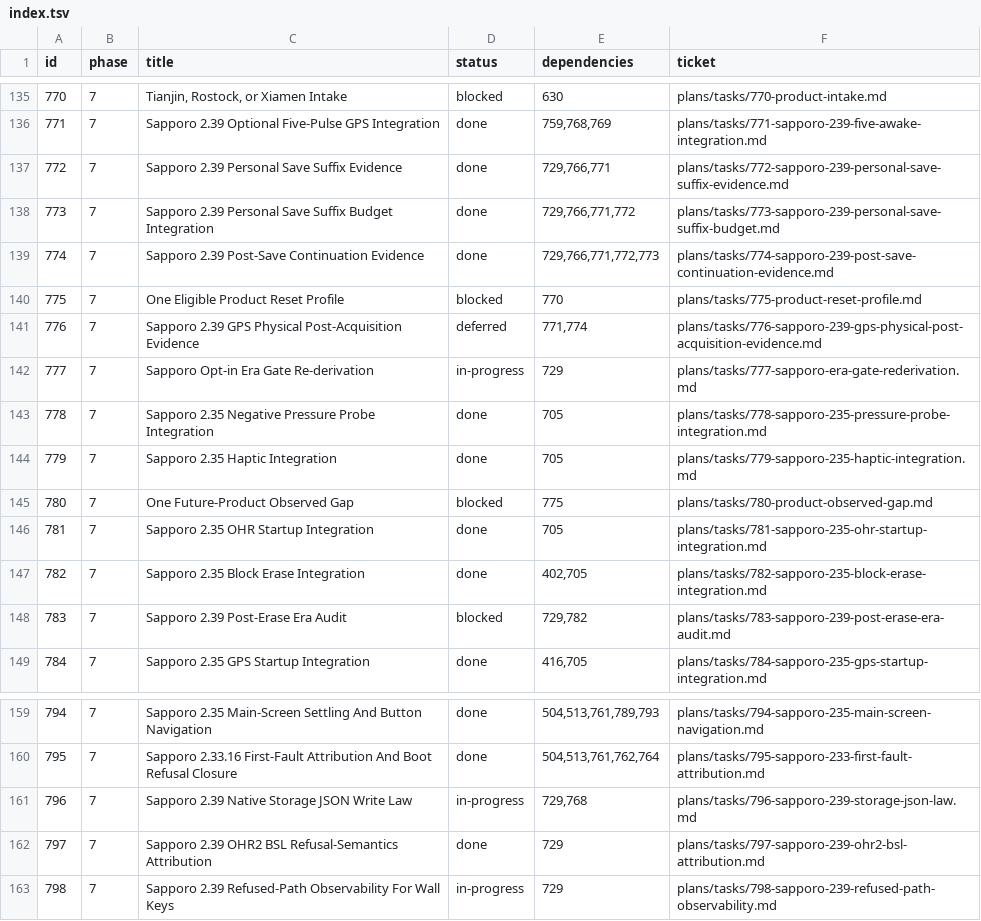
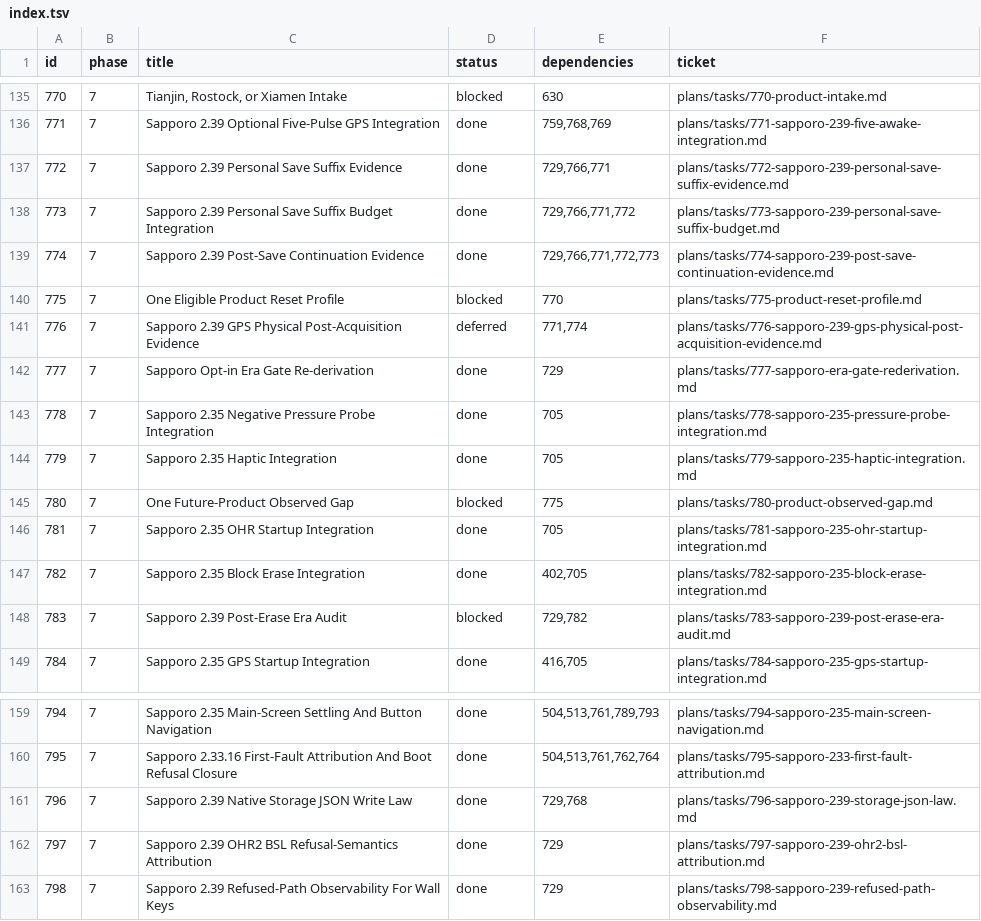
Before and after one commit to palmsnipe/suunto-emu, a TSV file: plans/index.tsv, drawn as a sheet; only a part is shown, gaps mark what is left out.

Commit message:
plans(status): close 777/796/798 — 2.39 era census 0-red of 43 twice at 9202a06 (777)
Per-ticket acceptance ledgers appended; index flipped with headers
synced (task-contracts 162 OK); current-status re-pin section now
records the complete sweep (five + budget pair landed, 1.966G concern
stale-lineage, final census).

```diff
--- a/plans/index.tsv
+++ b/plans/index.tsv
@@ -141,3 +141,3 @@ id	phase	title	status	dependencies	ticket
 776	7	Sapporo 2.39 GPS Physical Post-Acquisition Evidence	deferred	771,774	plans/tasks/776-sapporo-239-gps-physical-post-acquisition-evidence.md
-777	7	Sapporo Opt-in Era Gate Re-derivation	in-progress	729	plans/tasks/777-sapporo-era-gate-rederivation.md
+777	7	Sapporo Opt-in Era Gate Re-derivation	done	729	plans/tasks/777-sapporo-era-gate-rederivation.md
 778	7	Sapporo 2.35 Negative Pressure Probe Integration	done	705	plans/tasks/778-sapporo-235-pressure-probe-integration.md
@@ -160,4 +160,4 @@ id	phase	title	status	dependencies	ticket
 795	7	Sapporo 2.33.16 First-Fault Attribution And Boot Refusal Closure	done	504,513,761,762,764	plans/tasks/795-sapporo-233-first-fault-attribution.md
-796	7	Sapporo 2.39 Native Storage JSON Write Law	in-progress	729,768	plans/tasks/796-sapporo-239-storage-json-law.md
+796	7	Sapporo 2.39 Native Storage JSON Write Law	done	729,768	plans/tasks/796-sapporo-239-storage-json-law.md
 797	7	Sapporo 2.39 OHR2 BSL Refusal-Semantics Attribution	done	729	plans/tasks/797-sapporo-239-ohr2-bsl-attribution.md
-798	7	Sapporo 2.39 Refused-Path Observability For Wall Keys	in-progress	729	plans/tasks/798-sapporo-239-refused-path-observability.md
+798	7	Sapporo 2.39 Refused-Path Observability For Wall Keys	done	729	plans/tasks/798-sapporo-239-refused-path-observability.md
```
Also changed, not shown: 4 other files.
